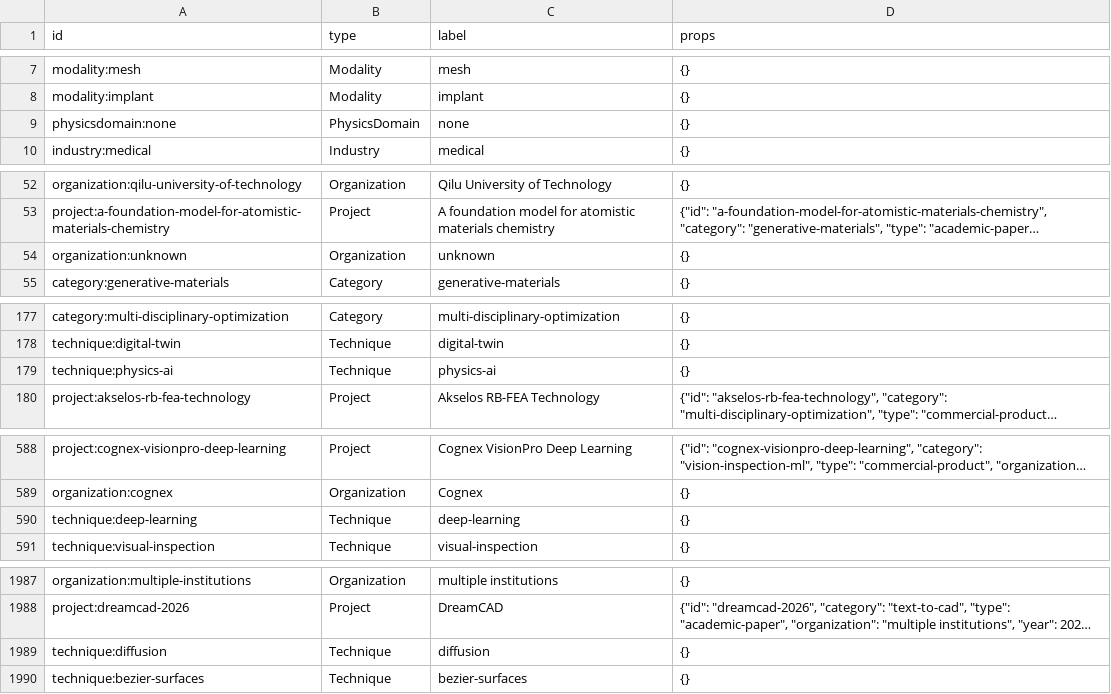
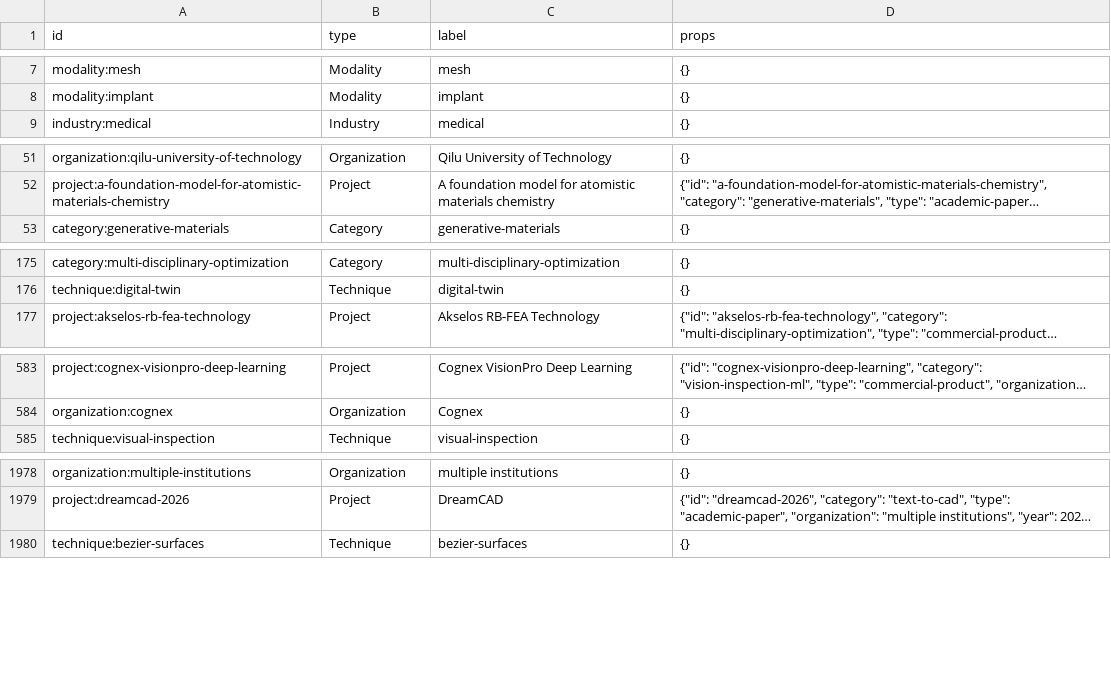
Before and after one commit to douglaspmcgowan/ai-engineering-design-db, a CSV file: graph/nodes.csv, drawn as a sheet; only a part is shown, gaps mark what is left out; long unchanged cells end in …; the diff covers the shown part only; the diff names each change by its address in the sheet, - before the commit and + after, or states it on an @@ line.

```diff
--- a/graph/nodes.csv
+++ b/graph/nodes.csv
-row 9: physicsdomain:none | PhysicsDomain | none | {}
-row 54: organization:unknown | Organization | unknown | {}
-row 179: technique:physics-ai | Technique | physics-ai | {}
-row 590: technique:deep-learning | Technique | deep-learning | {}
-row 1989: technique:diffusion | Technique | diffusion | {}
```
Also changed, not shown: 7 removed rows and 12 edited cells elsewhere in this file, 8 other files.
